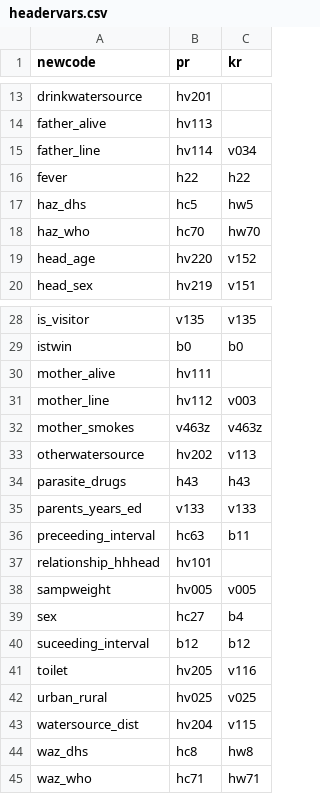
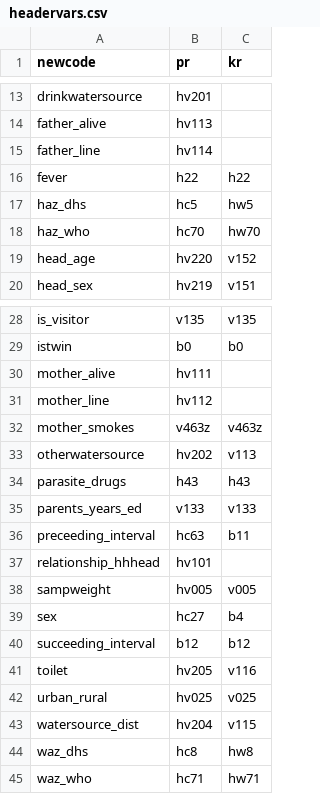
Before and after one commit to mcooper/spi-malnutrition, a CSV file: extract/headervars.csv, drawn as a sheet; only a part is shown, gaps mark what is left out.

Commit message:
update extraction for more parental data

```diff
--- a/extract/headervars.csv
+++ b/extract/headervars.csv
@@ -14,3 +14,3 @@ drinkwatersource,hv201,
 father_alive,hv113,
-father_line,hv114,v034
+father_line,hv114,
 fever,h22,h22
@@ -30,3 +30,3 @@ istwin,b0,b0
 mother_alive,hv111,
-mother_line,hv112,v003
+mother_line,hv112,
 mother_smokes,v463z,v463z
@@ -39,3 +39,3 @@ sampweight,hv005,v005
 sex,hc27,b4
-suceeding_interval,b12,b12
+succeeding_interval,b12,b12
 toilet,hv205,v116
```
Also changed, not shown: 1 other file.
